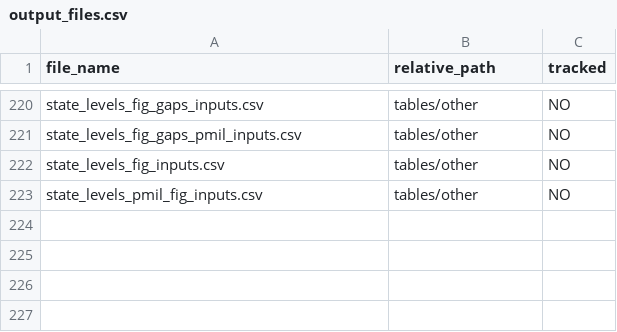
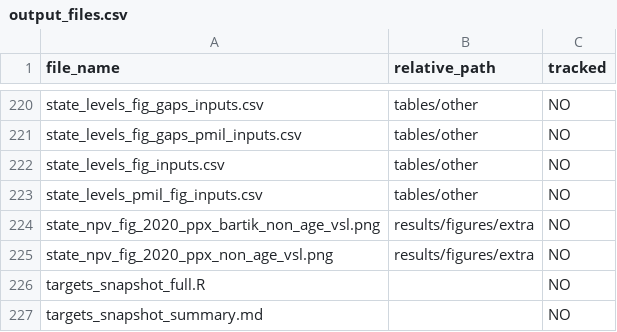
Before and after one commit to emlab-ucsb/ca-refining, a CSV file: extras/output_files.csv, drawn as a sheet; only a part is shown, gaps mark what is left out.

Commit message:
Add missing output files

```diff
--- a/extras/output_files.csv
+++ b/extras/output_files.csv
@@ -223 +223,5 @@ state_levels_fig_inputs.csv,tables/other,NO
 state_levels_pmil_fig_inputs.csv,tables/other,NO
+state_npv_fig_2020_ppx_bartik_non_age_vsl.png,results/figures/extra,NO
+state_npv_fig_2020_ppx_non_age_vsl.png,results/figures/extra,NO
+targets_snapshot_full.R,,NO
+targets_snapshot_summary.md,,NO
```
